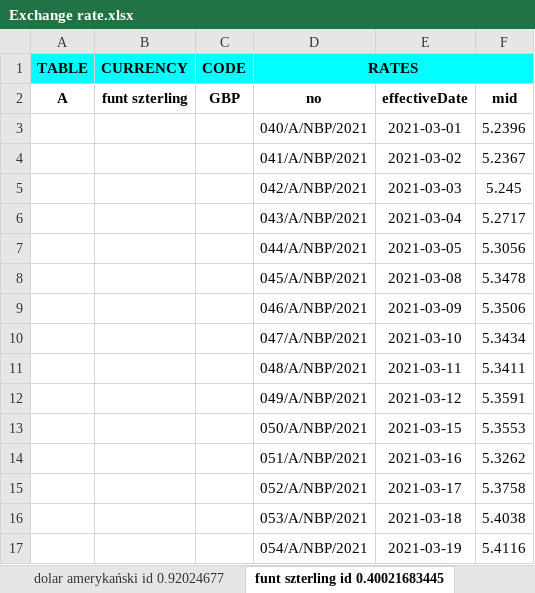
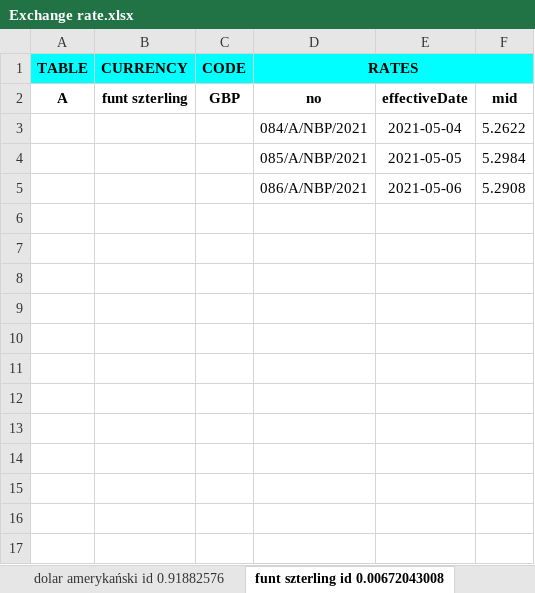
Before and after one commit to JaroslawK2020/ExchangeRate, an Excel workbook: Exchange rate.xlsx, sheet funt szterling id 0.00672043008, drawn as a sheet; values as stored, in another font and other column widths than the file's, no borders; removed rows and columns are numbered as before the commit, all else as after; the diff names each change by its address in the sheet, - before the commit and + after, or states it on an @@ line.

```diff
--- a/Exchange rate.xlsx (sheet funt szterling id 0.00672043008)
+++ b/Exchange rate.xlsx (sheet funt szterling id 0.00672043008)
-sheet tab: dolar amerykański id 0.92024677
+sheet tab: dolar amerykański id 0.91882576
-sheet tab: funt szterling id 0.40021683445
+sheet tab: funt szterling id 0.00672043008
-row 3:  |  |  | 040/A/NBP/2021 | 2021-03-01 | 5.2396
-row 4:  |  |  | 041/A/NBP/2021 | 2021-03-02 | 5.2367
-row 5:  |  |  | 042/A/NBP/2021 | 2021-03-03 | 5.245
-row 6:  |  |  | 043/A/NBP/2021 | 2021-03-04 | 5.2717
-row 7:  |  |  | 044/A/NBP/2021 | 2021-03-05 | 5.3056
-row 8:  |  |  | 045/A/NBP/2021 | 2021-03-08 | 5.3478
-row 9:  |  |  | 046/A/NBP/2021 | 2021-03-09 | 5.3506
-row 10:  |  |  | 047/A/NBP/2021 | 2021-03-10 | 5.3434
-row 11:  |  |  | 048/A/NBP/2021 | 2021-03-11 | 5.3411
-row 12:  |  |  | 049/A/NBP/2021 | 2021-03-12 | 5.3591
-row 13:  |  |  | 050/A/NBP/2021 | 2021-03-15 | 5.3553
-row 14:  |  |  | 051/A/NBP/2021 | 2021-03-16 | 5.3262
-row 15:  |  |  | 052/A/NBP/2021 | 2021-03-17 | 5.3758
-row 16:  |  |  | 053/A/NBP/2021 | 2021-03-18 | 5.4038
-row 17:  |  |  | 054/A/NBP/2021 | 2021-03-19 | 5.4116
+row 3:  |  |  | 084/A/NBP/2021 | 2021-05-04 | 5.2622
+row 4:  |  |  | 085/A/NBP/2021 | 2021-05-05 | 5.2984
+row 5:  |  |  | 086/A/NBP/2021 | 2021-05-06 | 5.2908
```
Also changed, not shown: sheet dolar amerykański id 0.91882576, sheet euro id 0.4509753114126611, sheet dolar kanadyjski id 0.461727460, other sheet tabs, 1 other file.
